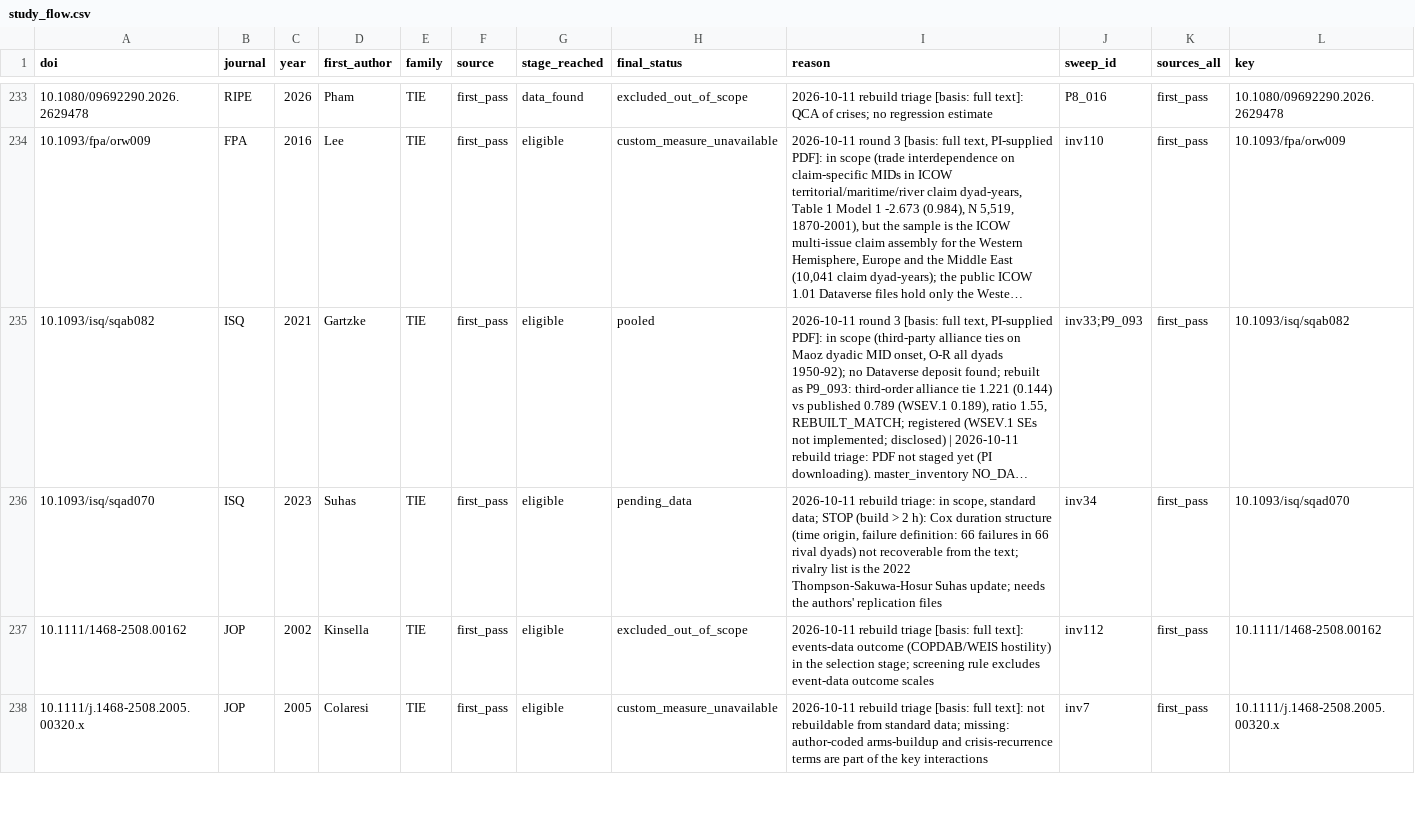
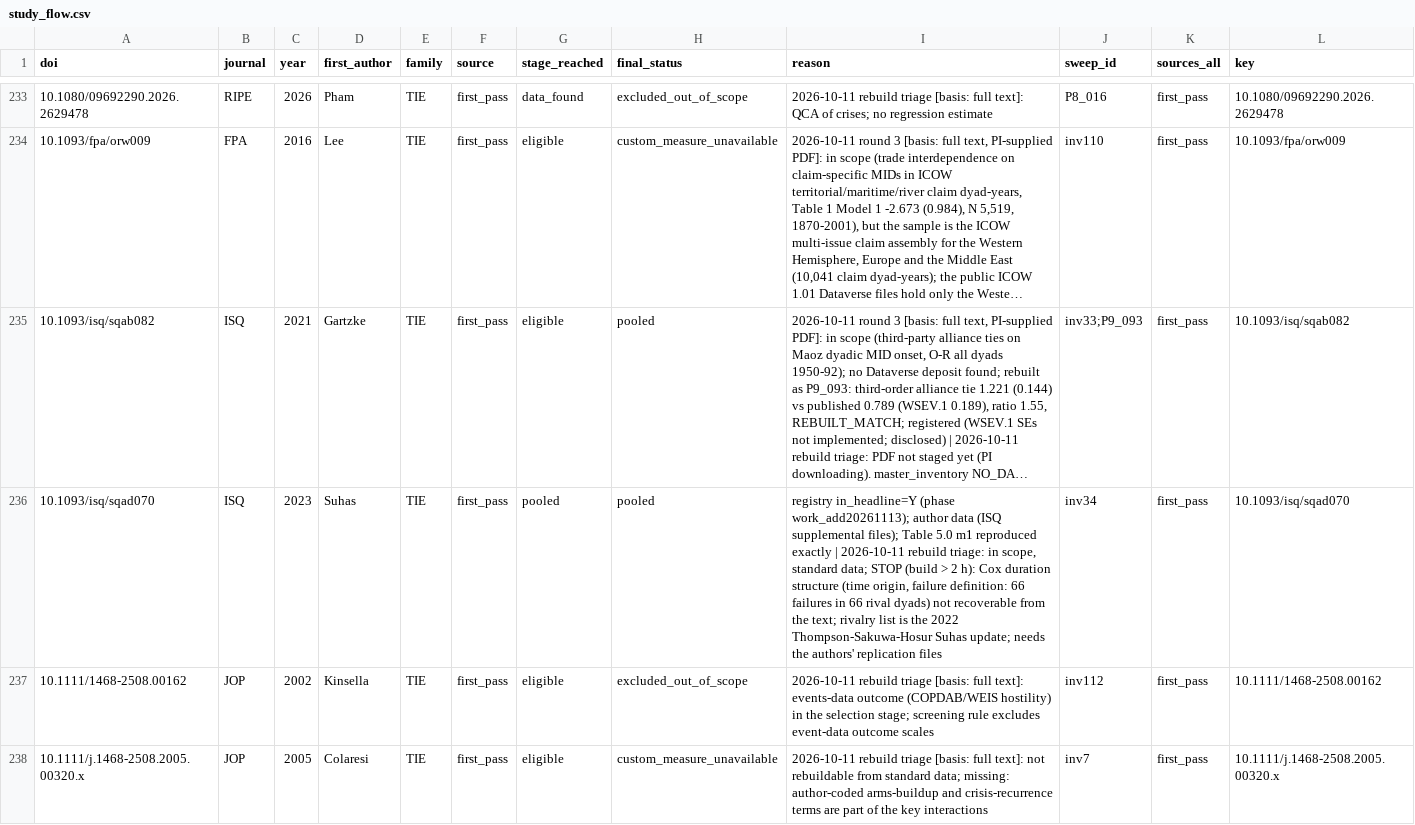
Before and after one commit to jfedgerton/war_network_reconfiguration, a CSV file: code/04_replication_sweep/study_flow.csv, drawn as a sheet; only a part is shown, gaps mark what is left out; long unchanged cells end in …; the diff covers the shown part only; the diff names each change by its address in the sheet, - before the commit and + after, or states it on an @@ line.

```diff
--- a/code/04_replication_sweep/study_flow.csv
+++ b/code/04_replication_sweep/study_flow.csv
-G236 (stage_reached): eligible
+G236 (stage_reached): pooled
-H236 (final_status): pending_data
+H236 (final_status): pooled
-I236 (reason): 2026-10-11 rebuild…
+I236 (reason): registry in_headline=Y (phase work_add20261113); author data (ISQ supplemental files); Table 5.0 m1 reproduced exactly | 2026-10-11 rebuild…
```
Also changed, not shown: 13 edited cells elsewhere in this file, code/04_replication_sweep/extract_map.csv, code/04_replication_sweep/registry.csv, 14 other files.
